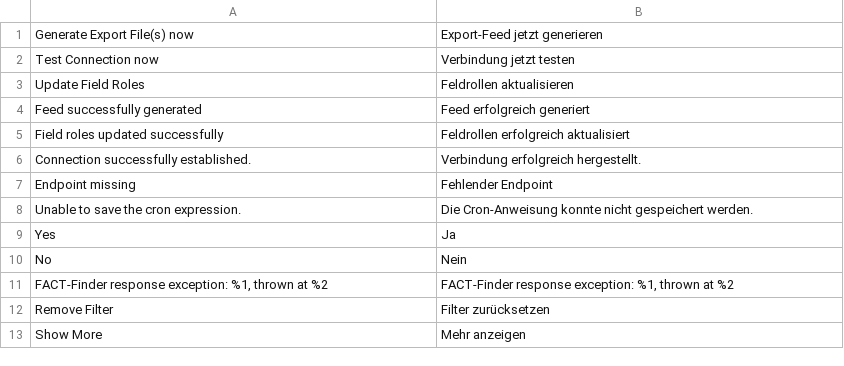
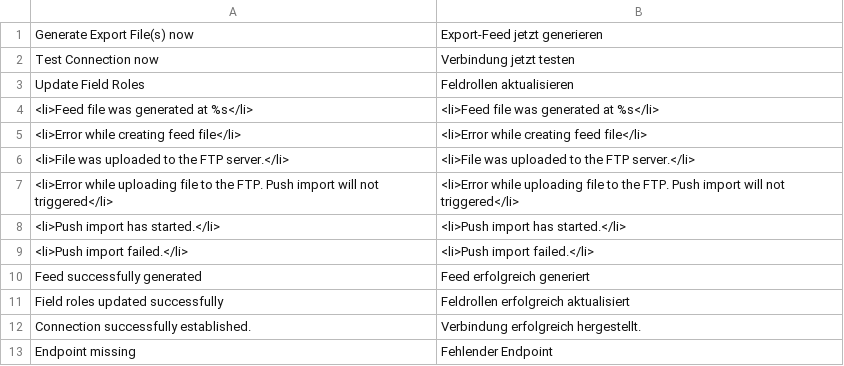
Before and after one commit to FACT-Finder-Web-Components/magento2-module, a CSV file: src/i18n/de_DE.csv, drawn as a sheet; only a part is shown; the shorter side is filled out with more unchanged rows; the diff names each change by its address in the sheet, - before the commit and + after, or states it on an @@ line.

Commit message:
FFWEB-2216: change message content on generate export files (#368)

```diff
--- a/src/i18n/de_DE.csv
+++ b/src/i18n/de_DE.csv
+row 4: <li>Feed file was generated at %s</li> | <li>Feed file was generated at %s</li>
+row 5: <li>Error while creating feed file</li> | <li>Error while creating feed file</li>
+row 6: <li>File was uploaded to the FTP server.</li> | <li>File was uploaded to the FTP server.</li>
+row 7: <li>Error while uploading file to the FTP. Push import will not triggered</li> | <li>Error while uploading file to the FTP. Push import will not triggered</li>
+row 8: <li>Push import has started.</li> | <li>Push import has started.</li>
+row 9: <li>Push import failed.</li> | <li>Push import failed.</li>
```
Also changed, not shown: 4 other files.
